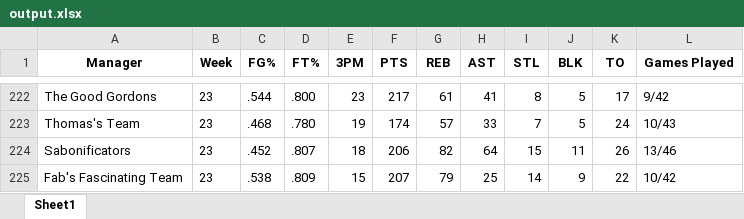
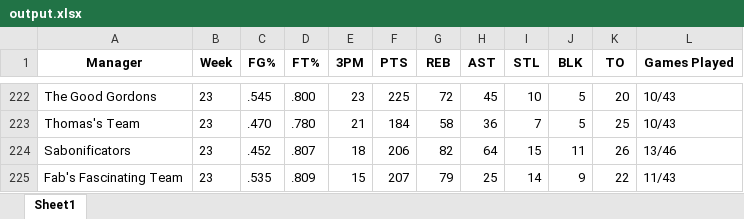
Before and after one commit to jyoun110/FantasyComp, an Excel workbook: output.xlsx, sheet Sheet1, drawn as a sheet; only a part is shown, gaps mark what is left out; values as stored, in another font and other column widths than the file's, no borders; the diff covers the shown part only; the diff names each change by its address in the sheet, - before the commit and + after, or states it on an @@ line.

```diff
--- a/output.xlsx (sheet Sheet1)
+++ b/output.xlsx (sheet Sheet1)
-C222 (FG%): .544
+C222 (FG%): .545
-F222 (PTS): 217
+F222 (PTS): 225
-G222 (REB): 61
+G222 (REB): 72
-H222 (AST): 41
+H222 (AST): 45
-I222 (STL): 8
+I222 (STL): 10
-K222 (TO): 17
+K222 (TO): 20
-L222 (Games Played): 9/42
+L222 (Games Played): 10/43
-C223 (FG%): .468
+C223 (FG%): .470
-E223 (3PM): 19
+E223 (3PM): 21
-F223 (PTS): 174
+F223 (PTS): 184
-G223 (REB): 57
+G223 (REB): 58
-H223 (AST): 33
+H223 (AST): 36
-K223 (TO): 24
+K223 (TO): 25
-C225 (FG%): .538
+C225 (FG%): .535
-L225 (Games Played): 10/42
+L225 (Games Played): 11/43
```
Also changed, not shown: 26 edited cells elsewhere in this sheet.
